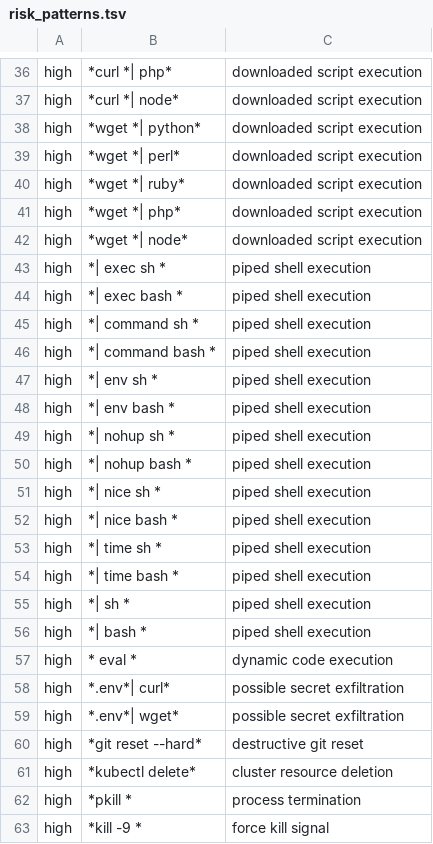
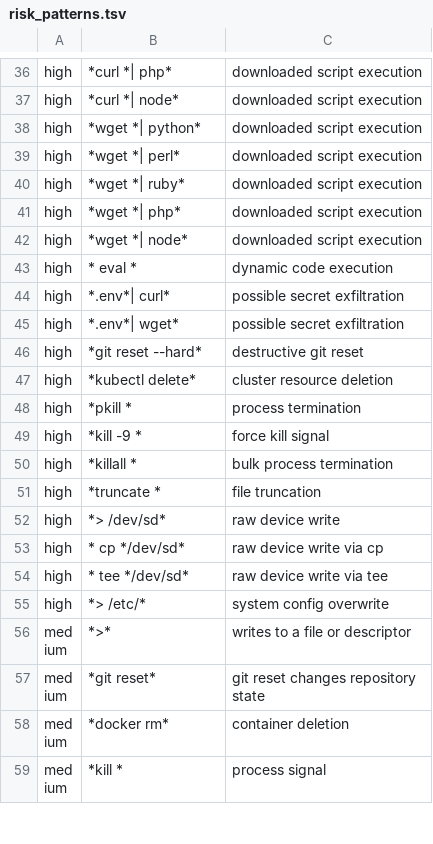
Before and after one commit to t-koba/bash-lmline, a TSV file: lmline/defaults/risk_patterns.tsv, drawn as a sheet; only a part is shown, gaps mark what is left out; the shorter side is filled out with more unchanged rows; the diff names each change by its address in the sheet, - before the commit and + after, or states it on an @@ line.

Commit message:
Judge piped shell execution structurally in risk classification

```diff
--- a/lmline/defaults/risk_patterns.tsv
+++ b/lmline/defaults/risk_patterns.tsv
-row 43: high | *| exec sh * | piped shell execution
-row 44: high | *| exec bash * | piped shell execution
-row 45: high | *| command sh * | piped shell execution
-row 46: high | *| command bash * | piped shell execution
-row 47: high | *| env sh * | piped shell execution
-row 48: high | *| env bash * | piped shell execution
-row 49: high | *| nohup sh * | piped shell execution
-row 50: high | *| nohup bash * | piped shell execution
-row 51: high | *| nice sh * | piped shell execution
-row 52: high | *| nice bash * | piped shell execution
-row 53: high | *| time sh * | piped shell execution
-row 54: high | *| time bash * | piped shell execution
-row 55: high | *| sh * | piped shell execution
-row 56: high | *| bash * | piped shell execution
```
Also changed, not shown: 2 other files.
